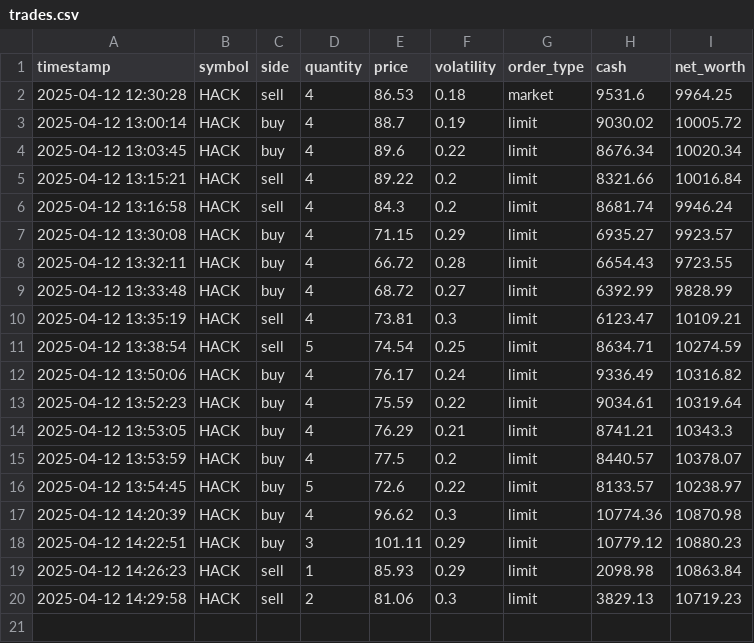
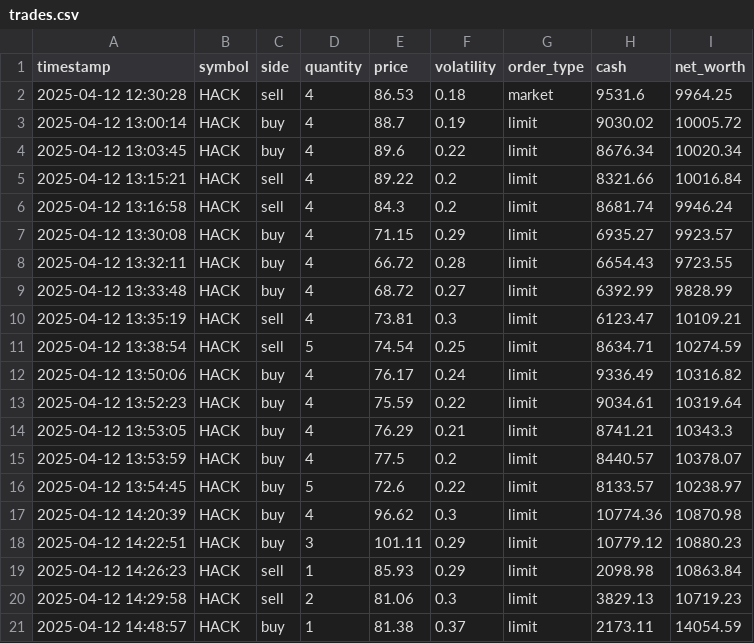
Before and after one commit to AlijaY69/Team2_AlgoTrader, a CSV file: logs/trades.csv, drawn as a sheet.

```diff
--- a/logs/trades.csv
+++ b/logs/trades.csv
@@ -20 +20,2 @@ timestamp,symbol,side,quantity,price,volatility,order_type,cash,net_worth
 2025-04-12 14:29:58,HACK,sell,2,81.06,0.3,limit,3829.13,10719.23
+2025-04-12 14:48:57,HACK,buy,1,81.38,0.37,limit,2173.11,14054.59
```
Also changed, not shown: 1 other file.
